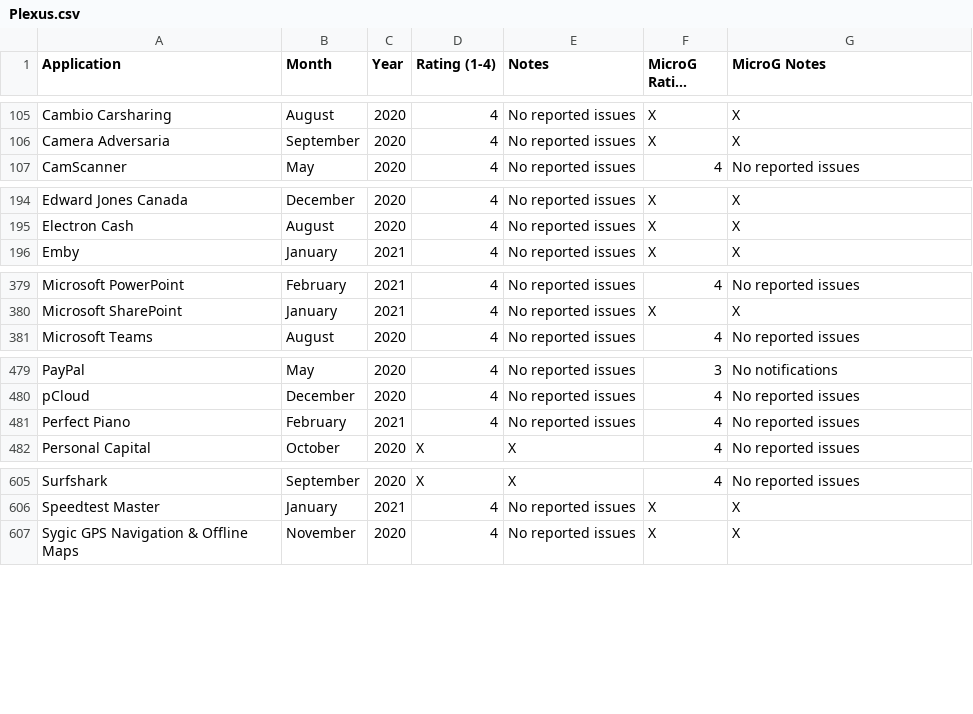
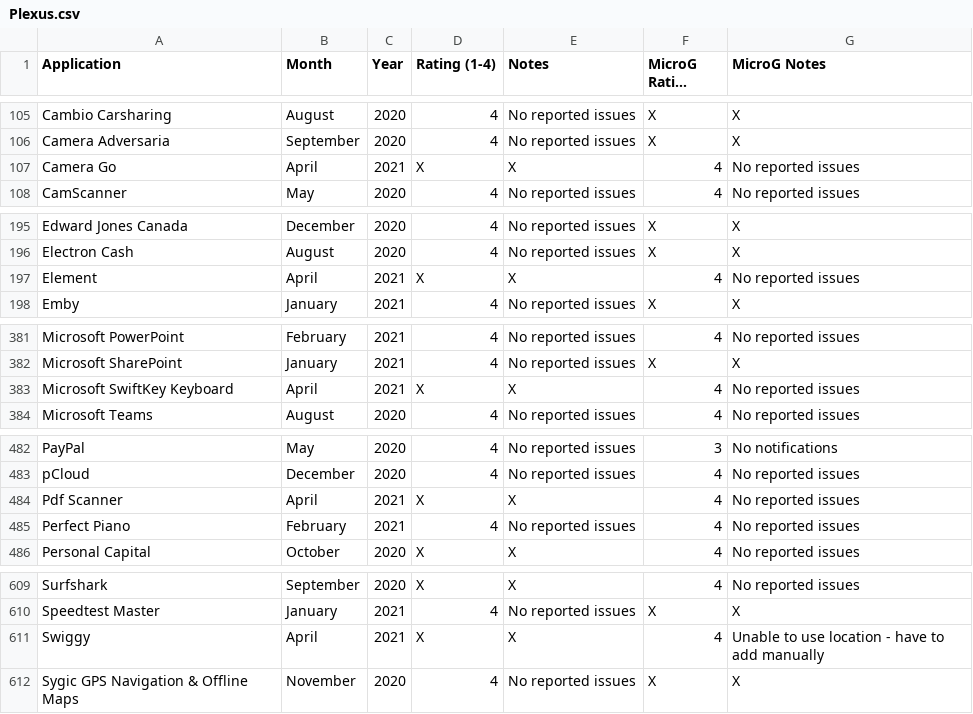
Before and after one commit to techlore/plexus, a CSV file: src/data/Plexus.csv, drawn as a sheet; only a part is shown, gaps mark what is left out; long unchanged cells end in …; the diff names each change by its address in the sheet, - before the commit and + after, or states it on an @@ line.

Commit message:
added new applications under microG

```diff
--- a/src/data/Plexus.csv
+++ b/src/data/Plexus.csv
+row 107: Camera Go | April | 2021 | X | X | 4 | No reported issues
+row 197: Element | April | 2021 | X | X | 4 | No reported issues
+row 383: Microsoft SwiftKey Keyboard | April | 2021 | X | X | 4 | No reported issues
+row 484: Pdf Scanner | April | 2021 | X | X | 4 | No reported issues
+row 611: Swiggy | April | 2021 | X | X | 4 | Unable to use location - have to add manually
```
